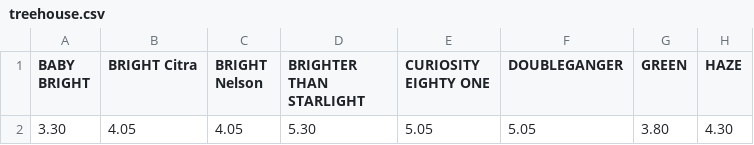
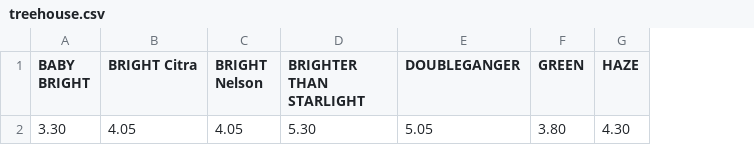
Before and after one commit to TheDudeWithTheThing/treehouse_scraper, a CSV file: treehouse.csv, drawn as a sheet; only a part is shown; the diff names each change by its address in the sheet, - before the commit and + after, or states it on an @@ line.

Commit message:
Refreshes CSV

```diff
--- a/treehouse.csv
+++ b/treehouse.csv
-column E (CURIOSITY EIGHTY ONE), row 2: 5.05
```
